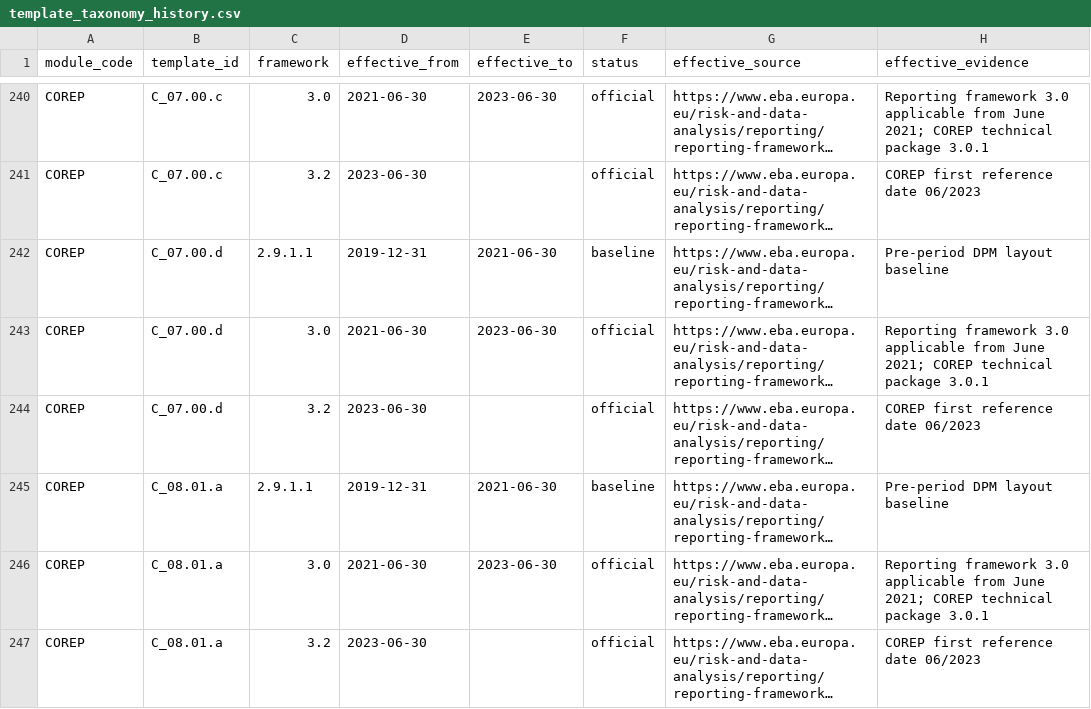
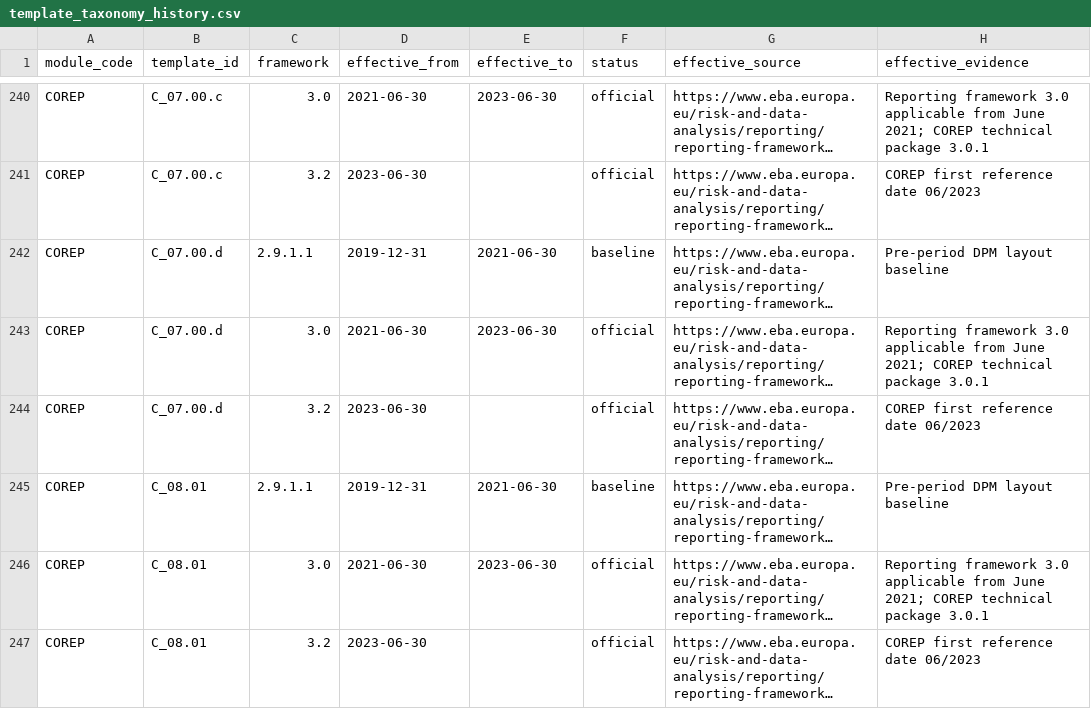
Before and after one commit to francoislandais/irb_dashboard, a CSV file: data/eba-dpm-history/generated/template_taxonomy_history.csv, drawn as a sheet; only a part is shown, gaps mark what is left out; long unchanged cells end in …; the diff covers the shown part only; the diff names each change by its address in the sheet, - before the commit and + after, or states it on an @@ line.

```diff
--- a/data/eba-dpm-history/generated/template_taxonomy_history.csv
+++ b/data/eba-dpm-history/generated/template_taxonomy_history.csv
-B245:B247 (template_id): C_08.01.a
+B245:B247 (template_id): C_08.01
```
Also changed, not shown: 3 removed rows elsewhere in this file, 3 other files.
